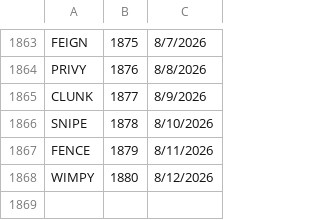
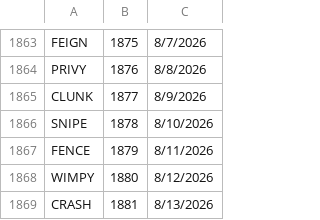
Before and after one commit to 8080Games/WordleMatch, a CSV file: wwwroot/historical-words.csv, drawn as a sheet; only a part is shown, gaps mark what is left out; the diff names each change by its address in the sheet, - before the commit and + after, or states it on an @@ line.

```diff
--- a/wwwroot/historical-words.csv
+++ b/wwwroot/historical-words.csv
+row 1869: CRASH | 1881 | 8/13/2026
```
Also changed, not shown: wwwroot/historical_hints.csv, wwwroot/used-words.csv, 1 other file.
